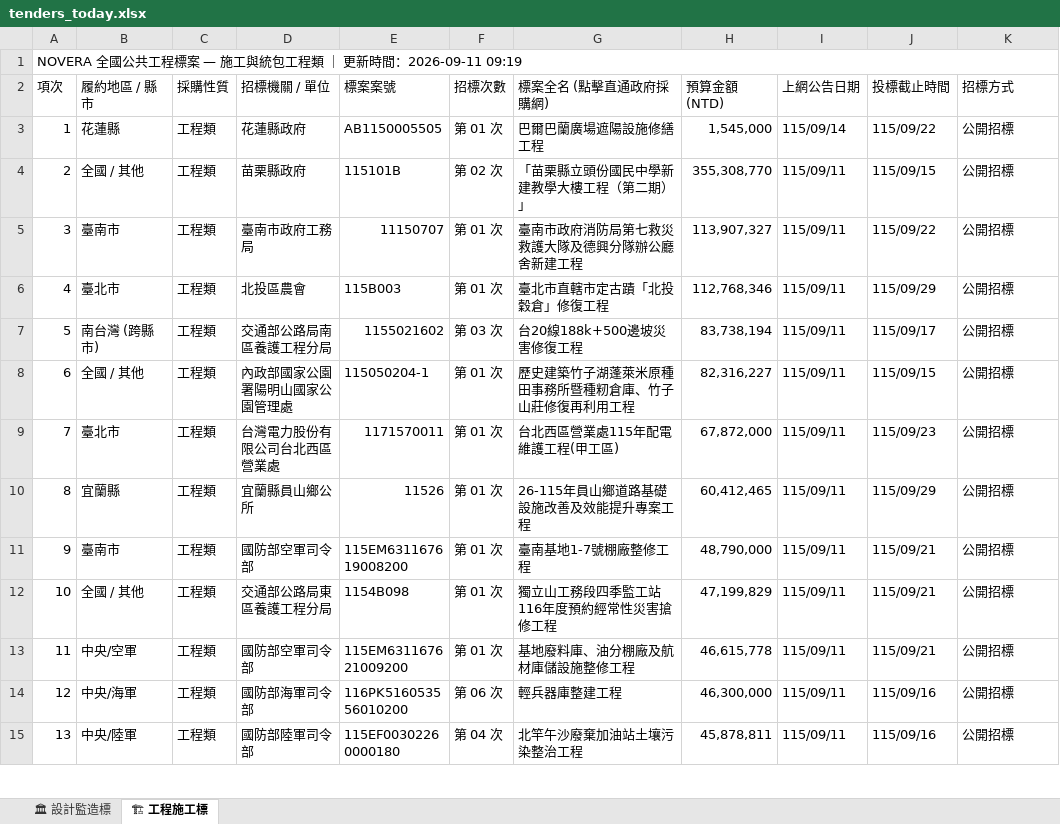
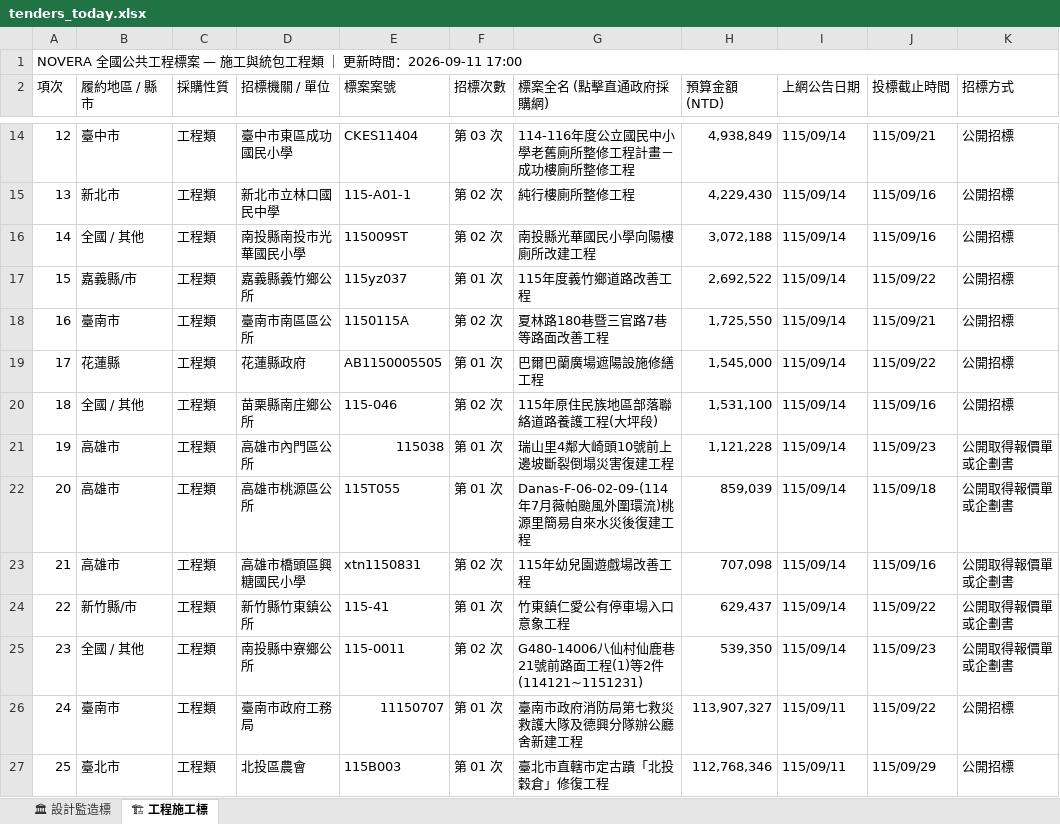
Before and after one commit to gardenai0222-a11y/gardenai0222-a11y.github.io, an Excel workbook: tenders_today.xlsx, sheet 🏗 工程施工標, drawn as a sheet; only a part is shown, gaps mark what is left out; the shorter side is filled out with more unchanged rows; values as stored, in another font and other column widths than the file's, no cell formats; addresses are those after the commit; the diff covers the shown part only; the diff names each change by its address in the sheet, - before the commit and + after, or states it on an @@ line.

```diff
--- a/tenders_today.xlsx (sheet 🏗 工程施工標)
+++ b/tenders_today.xlsx (sheet 🏗 工程施工標)
@@ column A (項次) renumbered from row 1 down @@
+row 14: 12 | 臺中市 | 工程類 | 臺中市東區成功國民小學 | CKES11404 | 第 03 次 | 114-116年度公立國民中小學老舊廁所整修工程計畫－成功樓廁所整修工程 | 4,938,849 | 115/09/14 | 115/09/21 | 公開招標
+row 15: 13 | 新北市 | 工程類 | 新北市立林口國民中學 | 115-A01-1 | 第 02 次 | 純行樓廁所整修工程 | 4,229,430 | 115/09/14 | 115/09/16 | 公開招標
+row 16: 14 | 全國 / 其他 | 工程類 | 南投縣南投市光華國民小學 | 115009ST | 第 02 次 | 南投縣光華國民小學向陽樓廁所改建工程 | 3,072,188 | 115/09/14 | 115/09/16 | 公開招標
+row 17: 15 | 嘉義縣/市 | 工程類 | 嘉義縣義竹鄉公所 | 115yz037 | 第 01 次 | 115年度義竹鄉道路改善工程 | 2,692,522 | 115/09/14 | 115/09/22 | 公開招標
+row 18: 16 | 臺南市 | 工程類 | 臺南市南區區公所 | 1150115A | 第 02 次 | 夏林路180巷暨三官路7巷等路面改善工程 | 1,725,550 | 115/09/14 | 115/09/21 | 公開招標
-D20 (招標機關 / 單位): 苗栗縣政府
+D20 (招標機關 / 單位): 苗栗縣南庄鄉公所
-E20 (標案案號): 115101B
+E20 (標案案號): 115-046
-G20 (標案全名 (點擊直通政府採購網)): 「苗栗縣立頭份國民中學新建教學大樓工程（第二期）」
+G20 (標案全名 (點擊直通政府採購網)): 115年原住民族地區部落聯絡道路養護工程(大坪段)
-H20 (預算金額 (NTD)): 355,308,770
+H20 (預算金額 (NTD)): 1,531,100
-I20 (上網公告日期): 115/09/11
+I20 (上網公告日期): 115/09/14
-J20 (投標截止時間): 115/09/15
+J20 (投標截止時間): 115/09/16
+row 21: 19 | 高雄市 | 工程類 | 高雄市內門區公所 | 115038 | 第 01 次 | 瑞山里4鄰大崎頭10號前上邊坡斷裂倒塌災害復建工程 | 1,121,228 | 115/09/14 | 115/09/23 | 公開取得報價單或企劃書
+row 22: 20 | 高雄市 | 工程類 | 高雄市桃源區公所 | 115T055 | 第 01 次 | Danas-F-06-02-09-(114年7月薇帕颱風外圍環流)桃源里簡易自來水災後復建工程 | 859,039 | 115/09/14 | 115/09/18 | 公開取得報價單或企劃書
+row 23: 21 | 高雄市 | 工程類 | 高雄市橋頭區興糖國民小學 | xtn1150831 | 第 02 次 | 115年幼兒園遊戲場改善工程 | 707,098 | 115/09/14 | 115/09/16 | 公開取得報價單或企劃書
+row 24: 22 | 新竹縣/市 | 工程類 | 新竹縣竹東鎮公所 | 115-41 | 第 01 次 | 竹東鎮仁愛公有停車場入口意象工程 | 629,437 | 115/09/14 | 115/09/22 | 公開取得報價單或企劃書
+row 25: 23 | 全國 / 其他 | 工程類 | 南投縣中寮鄉公所 | 115-0011 | 第 02 次 | G480-14006八仙村仙鹿巷21號前路面工程(1)等2件(114121~1151231) | 539,350 | 115/09/14 | 115/09/23 | 公開取得報價單或企劃書
```
Also changed, not shown: 11 added rows and 26 removed rows elsewhere in this sheet, sheet 🏛 設計監造標, cell formats, 今日政府電子採購網.xlsx, 2 other files.
